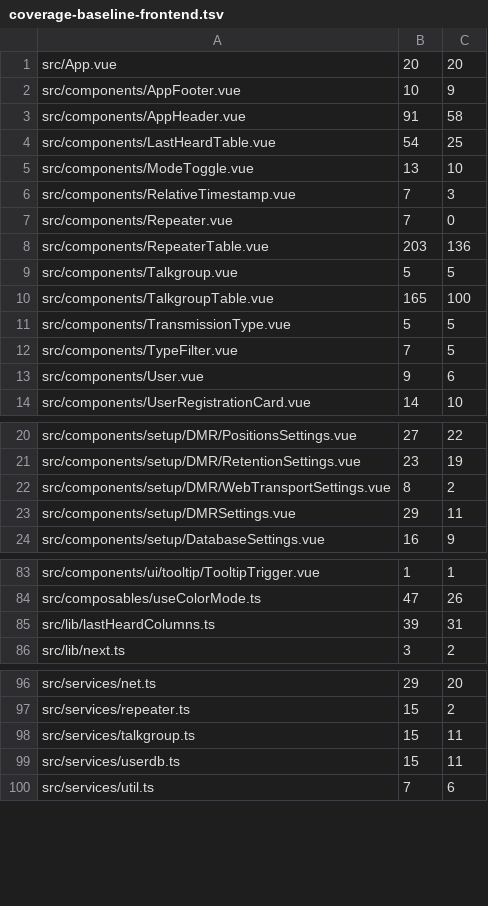
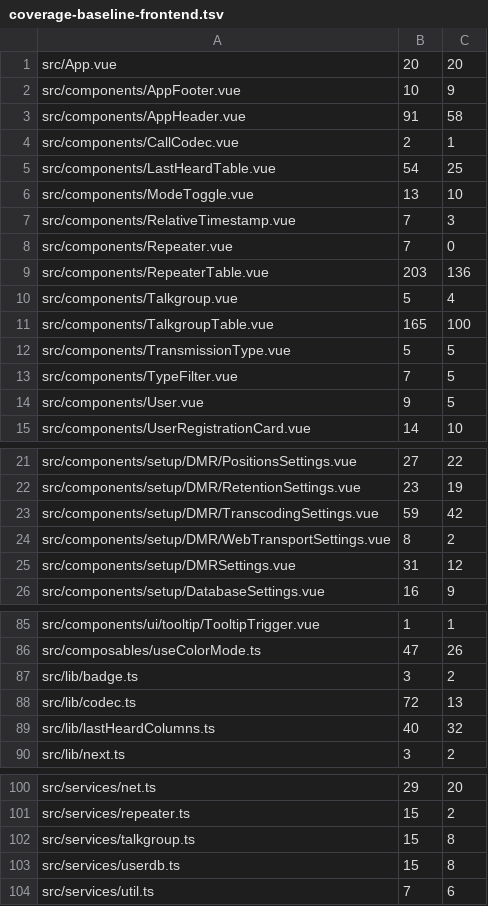
Before and after one commit to USA-RedDragon/DMRHub, a TSV file: .github/coverage-baseline-frontend.tsv, drawn as a sheet; only a part is shown, gaps mark what is left out; the diff covers the shown part only.

```diff
--- a/.github/coverage-baseline-frontend.tsv
+++ b/.github/coverage-baseline-frontend.tsv
@@ -3,2 +3,3 @@ src/components/AppFooter.vue	10	9
 src/components/AppHeader.vue	91	58
+src/components/CallCodec.vue	2	1
 src/components/LastHeardTable.vue	54	25
@@ -8,3 +9,3 @@ src/components/Repeater.vue	7	0
 src/components/RepeaterTable.vue	203	136
-src/components/Talkgroup.vue	5	5
+src/components/Talkgroup.vue	5	4
 src/components/TalkgroupTable.vue	165	100
@@ -12,3 +13,3 @@ src/components/TransmissionType.vue	5	5
 src/components/TypeFilter.vue	7	5
-src/components/User.vue	9	6
+src/components/User.vue	9	5
 src/components/UserRegistrationCard.vue	14	10
@@ -21,4 +22,5 @@ src/components/setup/DMR/PositionsSettings.vue	27	22
 src/components/setup/DMR/RetentionSettings.vue	23	19
+src/components/setup/DMR/TranscodingSettings.vue	59	42
 src/components/setup/DMR/WebTransportSettings.vue	8	2
-src/components/setup/DMRSettings.vue	29	11
+src/components/setup/DMRSettings.vue	31	12
 src/components/setup/DatabaseSettings.vue	16	9
@@ -84,3 +86,5 @@ src/components/ui/tooltip/TooltipTrigger.vue	1	1
 src/composables/useColorMode.ts	47	26
-src/lib/lastHeardColumns.ts	39	31
+src/lib/badge.ts	3	2
+src/lib/codec.ts	72	13
+src/lib/lastHeardColumns.ts	40	32
 src/lib/next.ts	3	2
@@ -97,4 +101,4 @@ src/services/net.ts	29	20
 src/services/repeater.ts	15	2
-src/services/talkgroup.ts	15	11
-src/services/userdb.ts	15	11
+src/services/talkgroup.ts	15	8
+src/services/userdb.ts	15	8
 src/services/util.ts	7	6
```
Also changed, not shown: 2 edited cells elsewhere in this file, 1 other file.
